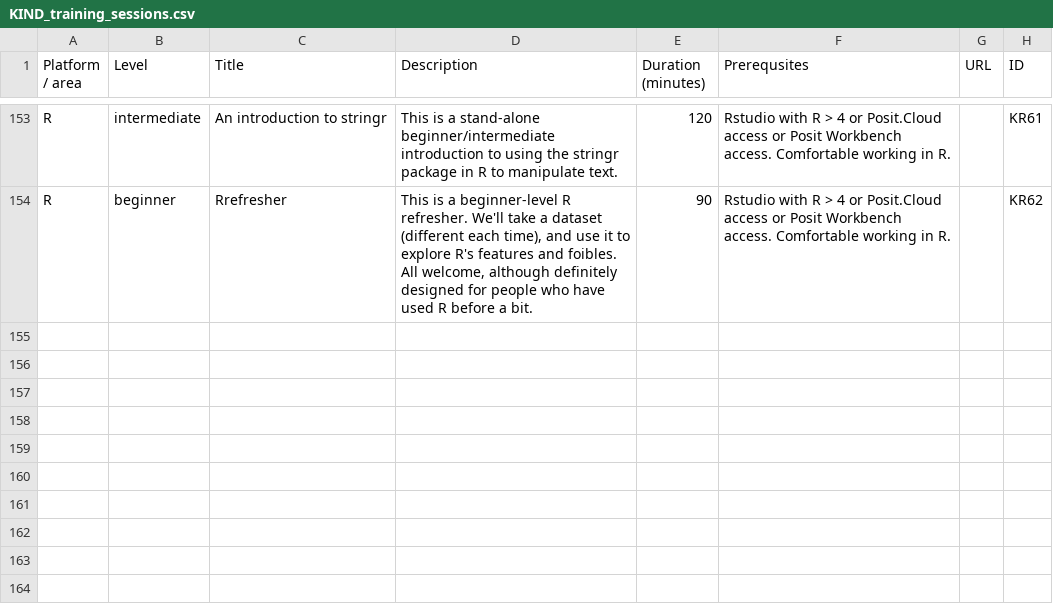
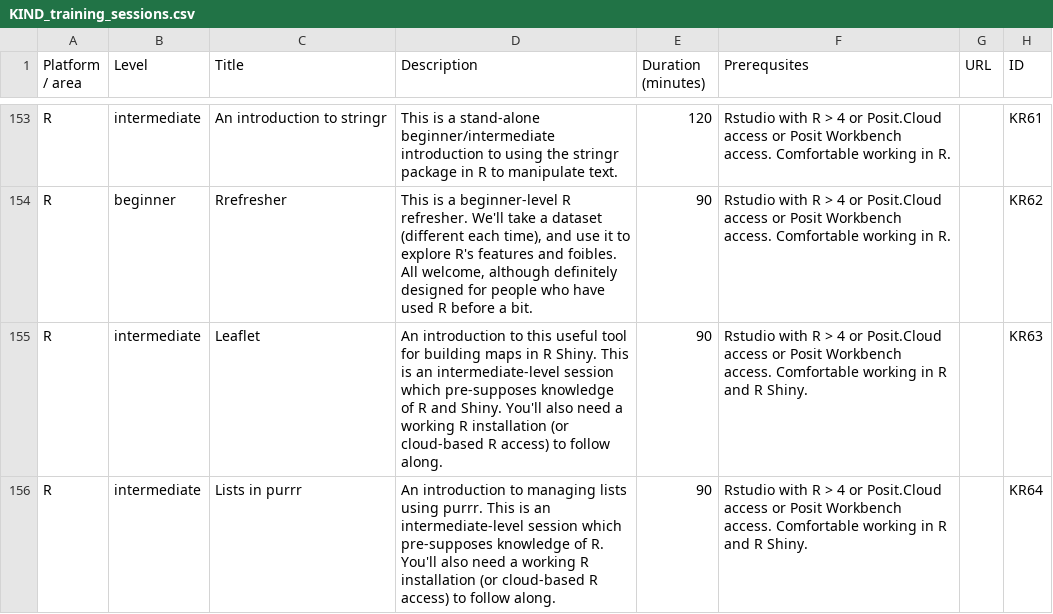
Before and after one commit to NES-DEW/KIND-training, a CSV file: data/KIND_training_sessions.csv, drawn as a sheet; only a part is shown, gaps mark what is left out; the diff covers the shown part only; the diff names each change by its address in the sheet, - before the commit and + after, or states it on an @@ line.

```diff
--- a/data/KIND_training_sessions.csv
+++ b/data/KIND_training_sessions.csv
+row 155: R | intermediate | Leaflet | An introduction to this useful tool for building maps in R Shiny. This is an intermediate-level session which pre-supposes knowledge of R and Shiny. You'll also need a working R installation (or cloud-based R access) to follow along. | 90 | Rstudio with R > 4 or Posit.Cloud access or Posit Workbench access. Comfortable working in R and R Shiny. |  | KR63
+row 156: R | intermediate | Lists in purrr | An introduction to managing lists using purrr. This is an intermediate-level session which pre-supposes knowledge of R. You'll also need a working R installation (or cloud-based R access) to follow along. | 90 | Rstudio with R > 4 or Posit.Cloud access or Posit Workbench access. Comfortable working in R and R Shiny. |  | KR64
```
Also changed, not shown: 2 added rows and 2 edited cells elsewhere in this file, data/training_schedule.csv, 1 other file.
